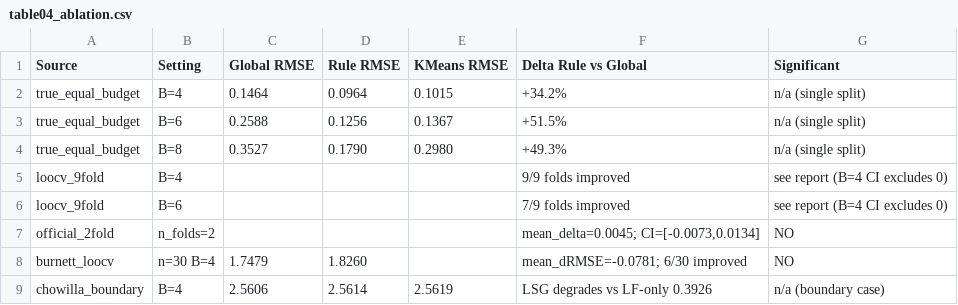
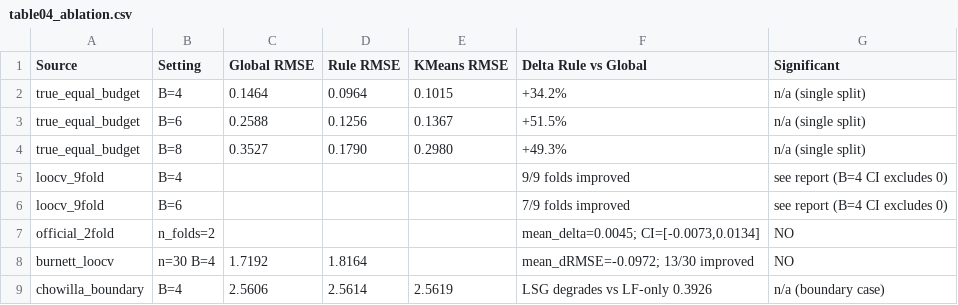
Before and after one commit to Coucou2016/202606-JOH-zonal-LSG, a CSV file: outputs/tables/table04_ablation.csv, drawn as a sheet.

```diff
--- a/outputs/tables/table04_ablation.csv
+++ b/outputs/tables/table04_ablation.csv
@@ -7,3 +7,3 @@ loocv_9fold,B=6,,,,7/9 folds improved,see report (B=4 CI excludes 0)
 official_2fold,n_folds=2,,,,"mean_delta=0.0045; CI=[-0.0073,0.0134]",NO
-burnett_loocv,n=30 B=4,1.7479,1.8260,,mean_dRMSE=-0.0781; 6/30 improved,NO
+burnett_loocv,n=30 B=4,1.7192,1.8164,,mean_dRMSE=-0.0972; 13/30 improved,NO
 chowilla_boundary,B=4,2.5606,2.5614,2.5619,LSG degrades vs LF-only 0.3926,n/a (boundary case)
```
Also changed, not shown: outputs/registry/modal_eoi.csv, outputs/registry/result_manifest_v4.csv, 14 other files.
